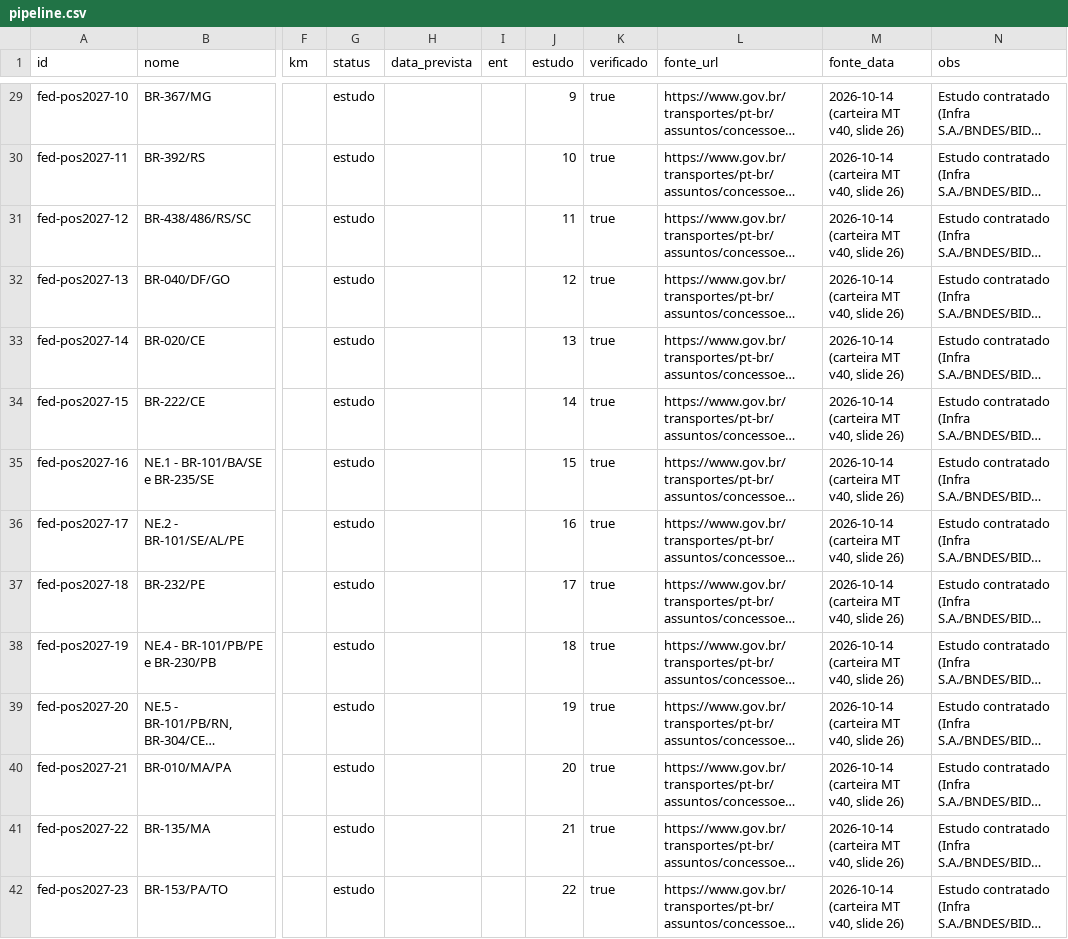
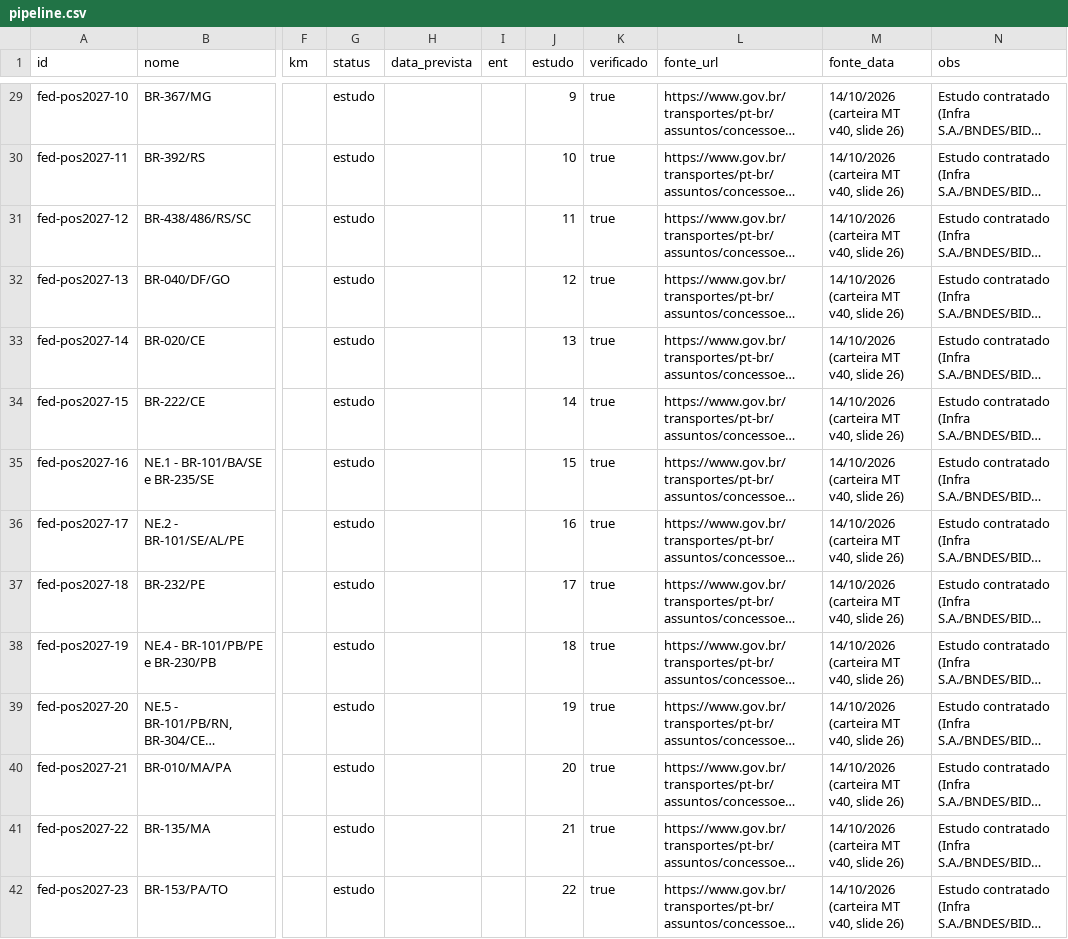
Before and after one commit to joaocscr/Rodovias, a CSV file: data/intel/pipeline.csv, drawn as a sheet; only a part is shown, gaps mark what is left out; long unchanged cells end in …; the diff covers the shown part only; the diff names each change by its address in the sheet, - before the commit and + after, or states it on an @@ line.

```diff
--- a/data/intel/pipeline.csv
+++ b/data/intel/pipeline.csv
-M29:M42 (fonte_data): 2026-10-14 (carteira MT v40, slide 26)
+M29:M42 (fonte_data): 14/10/2026 (carteira MT v40, slide 26)
```
Also changed, not shown: 49 edited cells elsewhere in this file, 21 other files.
